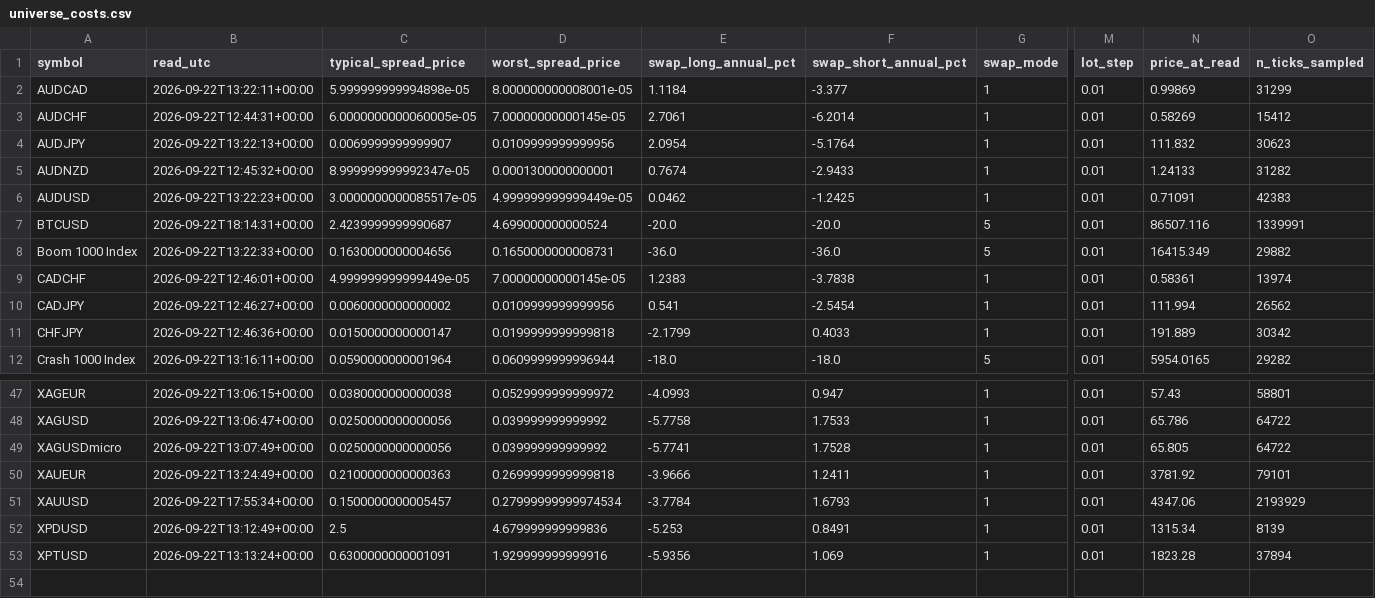
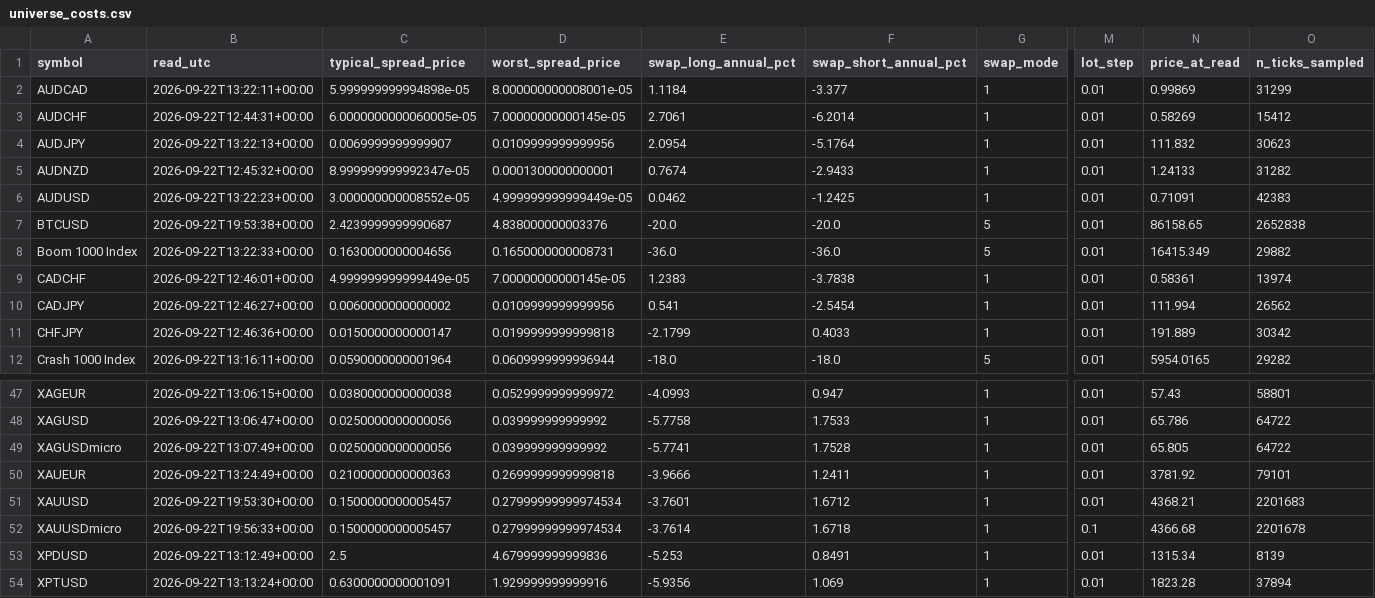
Before and after one commit to yamiekondowe3/tsmom-blend-strategy, a CSV file: data/universe_costs.csv, drawn as a sheet; only a part is shown, gaps mark what is left out; rows hold the shown columns only; the diff names each change by its address in the sheet, - before the commit and + after, or states it on an @@ line.

```diff
--- a/data/universe_costs.csv
+++ b/data/universe_costs.csv
-C6 (typical_spread_price): 3.0000000000085517e-05
+C6 (typical_spread_price): 3.000000000008552e-05
-B7 (read_utc): 2026-09-22T18:14:31+00:00
+B7 (read_utc): 2026-09-22T19:53:38+00:00
-D7 (worst_spread_price): 4.699000000000524
+D7 (worst_spread_price): 4.838000000003376
-N7 (price_at_read): 86507.116
+N7 (price_at_read): 86158.65
-O7 (n_ticks_sampled): 1339991
+O7 (n_ticks_sampled): 2652838
-B51 (read_utc): 2026-09-22T17:55:34+00:00
+B51 (read_utc): 2026-09-22T19:53:30+00:00
-E51 (swap_long_annual_pct): -3.7784
+E51 (swap_long_annual_pct): -3.7601
-F51 (swap_short_annual_pct): 1.6793
+F51 (swap_short_annual_pct): 1.6712
-N51 (price_at_read): 4347.06
+N51 (price_at_read): 4368.21
-O51 (n_ticks_sampled): 2193929
+O51 (n_ticks_sampled): 2201683
+row 52: XAUUSDmicro | 2026-09-22T19:56:33+00:00 | 0.1500000000005457 | 0.27999999999974534 | -3.7614 | 1.6718 | 1 | 0.1 | 4366.68 | 2201678
```
Also changed, not shown: reports/portfolio_gold_btc.csv, reports/portfolio_gold_btc_overlay.csv, 7 other files.
